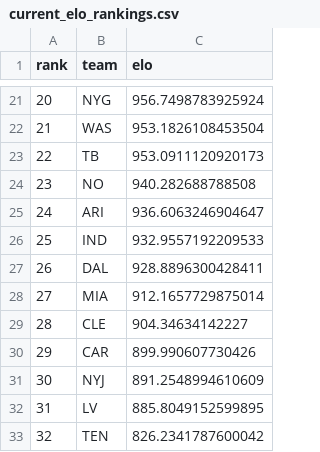
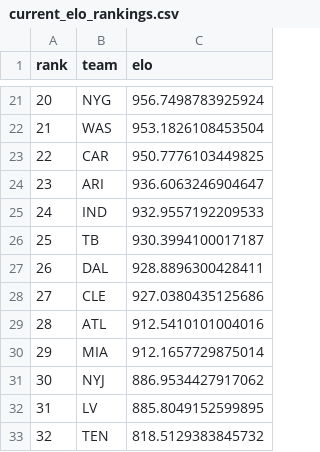
Before and after one commit to schwill2018/nfl_elo_project, a CSV file: current_elo_rankings.csv, drawn as a sheet; only a part is shown, gaps mark what is left out; the diff covers the shown part only.

```diff
--- a/current_elo_rankings.csv
+++ b/current_elo_rankings.csv
@@ -22,12 +22,12 @@ rank,team,elo
 21,WAS,953.1826108453504
-22,TB,953.0911120920173
-23,NO,940.282688788508
-24,ARI,936.6063246904647
-25,IND,932.9557192209533
+22,CAR,950.7776103449825
+23,ARI,936.6063246904647
+24,IND,932.9557192209533
+25,TB,930.3994100017187
 26,DAL,928.8896300428411
-27,MIA,912.1657729875014
-28,CLE,904.34634142227
-29,CAR,899.990607730426
-30,NYJ,891.2548994610609
+27,CLE,927.0380435125686
+28,ATL,912.5410101004016
+29,MIA,912.1657729875014
+30,NYJ,886.9534427917062
 31,LV,885.8049152599895
-32,TEN,826.2341787600042
+32,TEN,818.5129383845732
```
Also changed, not shown: 31 edited cells elsewhere in this file, daily_projections.csv, future_projections.csv, 4 other files.
